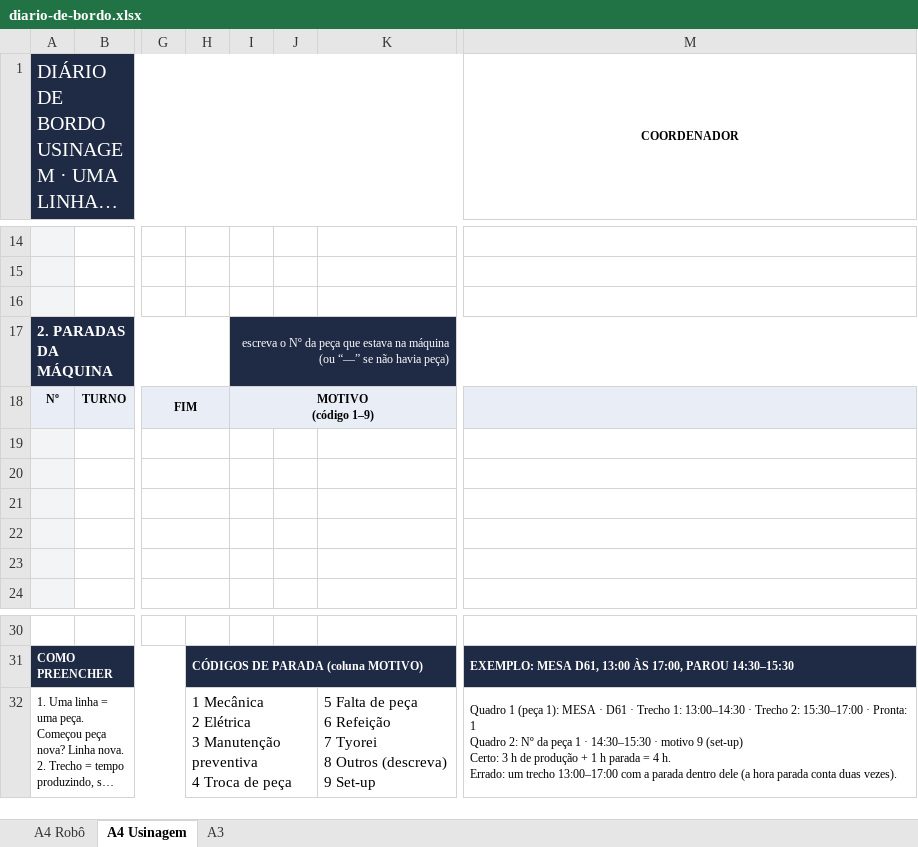
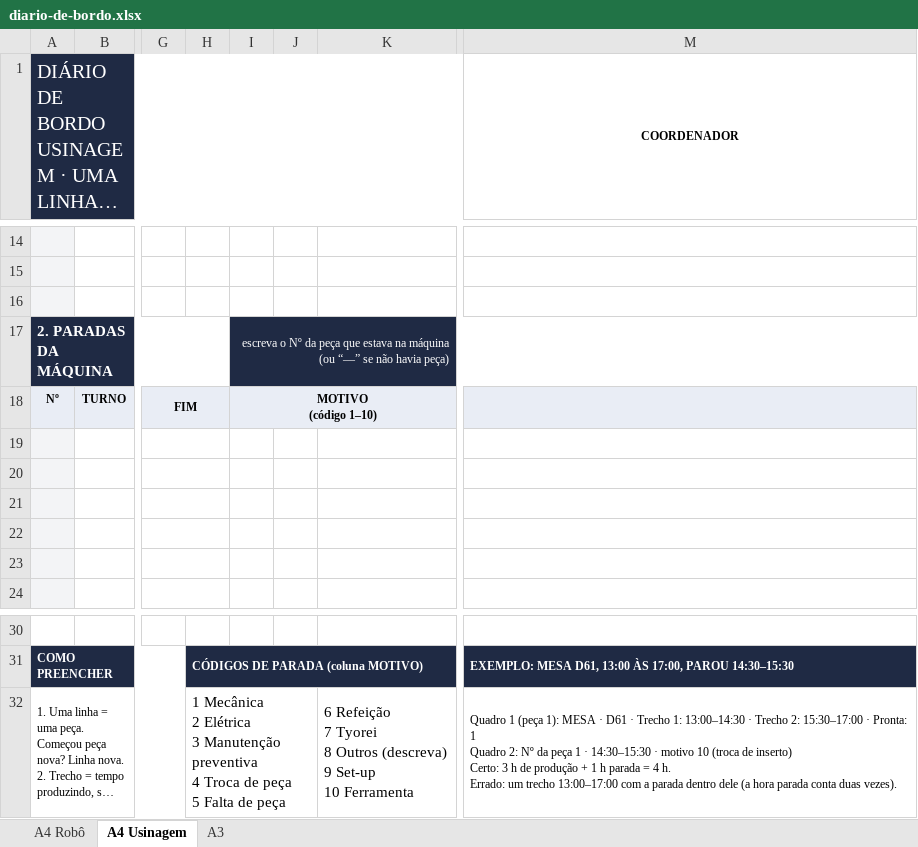
Before and after one commit to wevertonjesusalvesdasilva1-hash/Diario-de-Bordo, an Excel workbook: docs/folha-modelo/diario-de-bordo.xlsx, sheet A4 Usinagem, drawn as a sheet; only a part is shown, gaps mark what is left out; long unchanged cells end in …; values as stored, in another font and other column widths than the file's, no borders; ↵ is a line break in a cell; the diff names each change by its address in the sheet, - before the commit and + after, or states it on an @@ line.

```diff
--- a/docs/folha-modelo/diario-de-bordo.xlsx (sheet A4 Usinagem)
+++ b/docs/folha-modelo/diario-de-bordo.xlsx (sheet A4 Usinagem)
-I18: MOTIVO ↵ (código 1–9)
+I18: MOTIVO ↵ (código 1–10)
-H32: …de peça
+H32: …de peça ↵ 5 Falta de peça
-K32: 5 Falta de peça ↵ 6 Refeição ↵ 7 Tyorei ↵ 8 Outros (descreva) ↵ 9 Set-up
+K32: 6 Refeição ↵ 7 Tyorei ↵ 8 Outros (descreva) ↵ 9 Set-up ↵ 10 Ferramenta
-M32 (COORDENADOR): …· motivo 9 (set-up) ↵ Certo: 3…
+M32 (COORDENADOR): …· motivo 10 (troca de inserto) ↵ Certo: 3…
```
Also changed, not shown: 3 other files.
